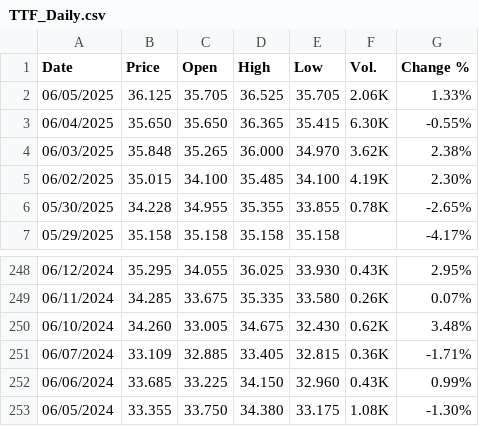
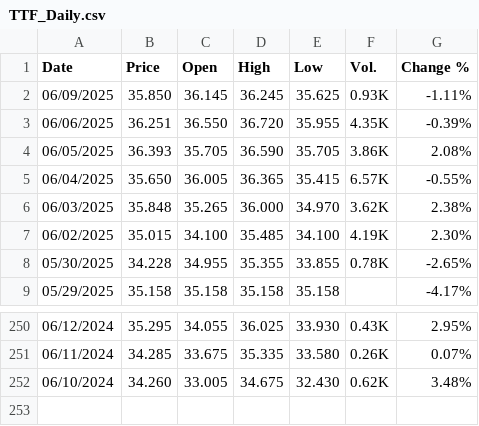
Before and after one commit to rileyhaas25/nat_gas_dashboard, a CSV file: TTF_Daily.csv, drawn as a sheet; only a part is shown, gaps mark what is left out.

Commit message:
update data

```diff
--- a/TTF_Daily.csv
+++ b/TTF_Daily.csv
@@ -1,4 +1,6 @@
 "Date","Price","Open","High","Low","Vol.","Change %"
-"06/05/2025","36.125","35.705","36.525","35.705","2.06K","1.33%"
-"06/04/2025","35.650","35.650","36.365","35.415","6.30K","-0.55%"
+"06/09/2025","35.850","36.145","36.245","35.625","0.93K","-1.11%"
+"06/06/2025","36.251","36.550","36.720","35.955","4.35K","-0.39%"
+"06/05/2025","36.393","35.705","36.590","35.705","3.86K","2.08%"
+"06/04/2025","35.650","36.005","36.365","35.415","6.57K","-0.55%"
 "06/03/2025","35.848","35.265","36.000","34.970","3.62K","2.38%"
@@ -250,4 +252 @@
 "06/10/2024","34.260","33.005","34.675","32.430","0.62K","3.48%"
-"06/07/2024","33.109","32.885","33.405","32.815","0.36K","-1.71%"
-"06/06/2024","33.685","33.225","34.150","32.960","0.43K","0.99%"
-"06/05/2024","33.355","33.750","34.380","33.175","1.08K","-1.30%"
```
Also changed, not shown: HenryHub_Daily.csv, JKM_Daily.csv, 1 other file.
